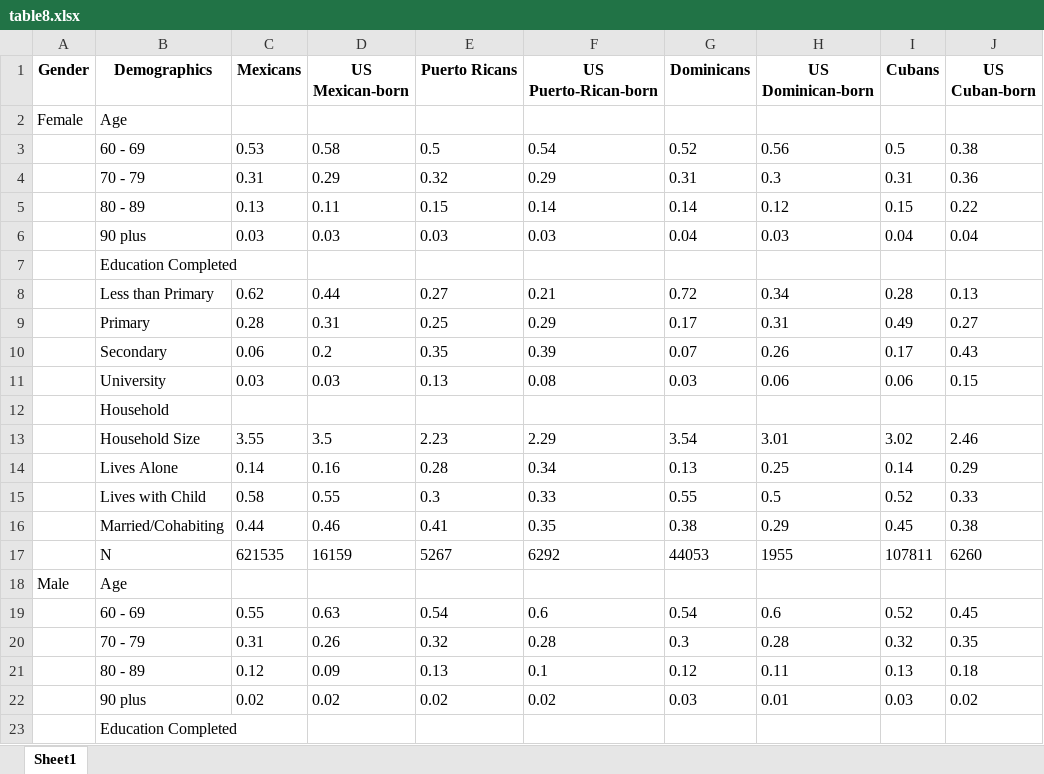
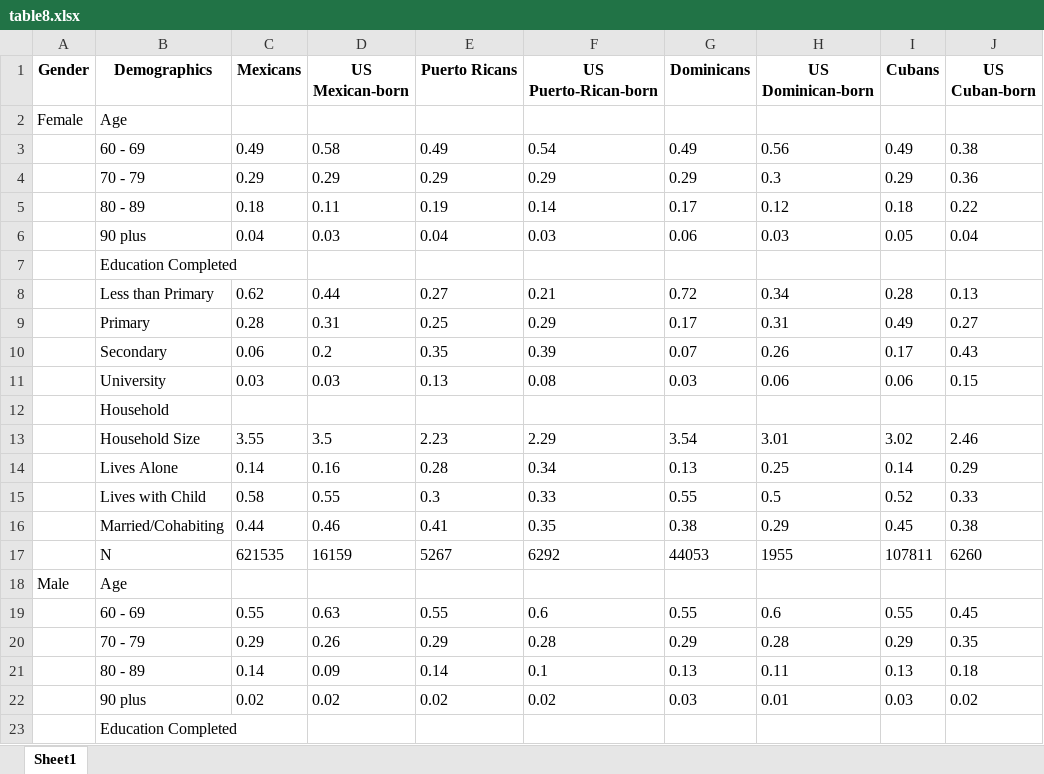
Before and after one commit to chrissoria/international_migration_ses, an Excel workbook: tables/table8.xlsx, sheet Sheet1, drawn as a sheet; only a part is shown; values as stored, in another font and other column widths than the file's, no borders; the diff names each change by its address in the sheet, - before the commit and + after, or states it on an @@ line.

```diff
--- a/tables/table8.xlsx (sheet Sheet1)
+++ b/tables/table8.xlsx (sheet Sheet1)
-C3 (Mexicans): 0.53
+C3 (Mexicans): 0.49
-E3 (Puerto Ricans): 0.5
+E3 (Puerto Ricans): 0.49
-G3 (Dominicans): 0.52
+G3 (Dominicans): 0.49
-I3 (Cubans): 0.5
+I3 (Cubans): 0.49
-C4 (Mexicans): 0.31
+C4 (Mexicans): 0.29
-E4 (Puerto Ricans): 0.32
+E4 (Puerto Ricans): 0.29
-G4 (Dominicans): 0.31
+G4 (Dominicans): 0.29
-I4 (Cubans): 0.31
+I4 (Cubans): 0.29
-C5 (Mexicans): 0.13
+C5 (Mexicans): 0.18
-E5 (Puerto Ricans): 0.15
+E5 (Puerto Ricans): 0.19
-G5 (Dominicans): 0.14
+G5 (Dominicans): 0.17
-I5 (Cubans): 0.15
+I5 (Cubans): 0.18
-C6 (Mexicans): 0.03
+C6 (Mexicans): 0.04
-E6 (Puerto Ricans): 0.03
+E6 (Puerto Ricans): 0.04
-G6 (Dominicans): 0.04
+G6 (Dominicans): 0.06
-I6 (Cubans): 0.04
+I6 (Cubans): 0.05
-E19 (Puerto Ricans): 0.54
+E19 (Puerto Ricans): 0.55
-G19 (Dominicans): 0.54
+G19 (Dominicans): 0.55
-I19 (Cubans): 0.52
+I19 (Cubans): 0.55
-C20 (Mexicans): 0.31
+C20 (Mexicans): 0.29
-E20 (Puerto Ricans): 0.32
+E20 (Puerto Ricans): 0.29
-G20 (Dominicans): 0.3
+G20 (Dominicans): 0.29
-I20 (Cubans): 0.32
+I20 (Cubans): 0.29
-C21 (Mexicans): 0.12
+C21 (Mexicans): 0.14
-E21 (Puerto Ricans): 0.13
+E21 (Puerto Ricans): 0.14
-G21 (Dominicans): 0.12
+G21 (Dominicans): 0.13
```
Also changed, not shown: tables/table10.xlsx, tables/table11.xlsx, 47 other files.
